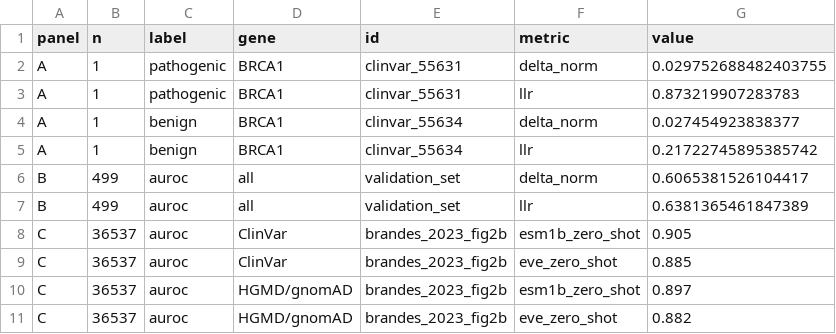
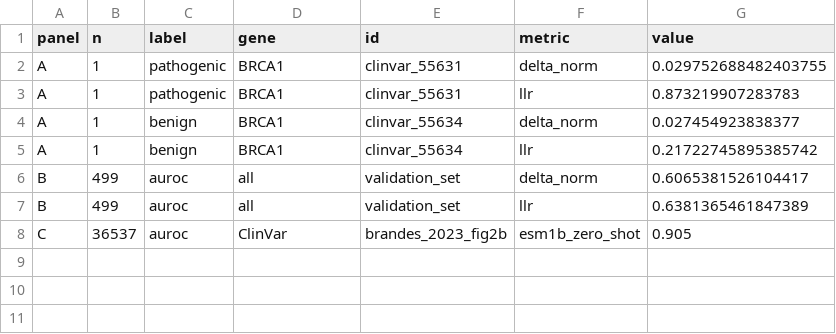
Before and after one commit to latent-reasoning-works/lrw-vep-ub2026, a CSV file: experiments/analysis/results/resolution_panels.csv, drawn as a sheet.

```diff
--- a/experiments/analysis/results/resolution_panels.csv
+++ b/experiments/analysis/results/resolution_panels.csv
@@ -8,4 +8 @@ B,499,auroc,all,validation_set,llr,0.6381365461847389
 C,36537,auroc,ClinVar,brandes_2023_fig2b,esm1b_zero_shot,0.905
-C,36537,auroc,ClinVar,brandes_2023_fig2b,eve_zero_shot,0.885
-C,36537,auroc,HGMD/gnomAD,brandes_2023_fig2b,esm1b_zero_shot,0.897
-C,36537,auroc,HGMD/gnomAD,brandes_2023_fig2b,eve_zero_shot,0.882
```
Also changed, not shown: 4 other files.
